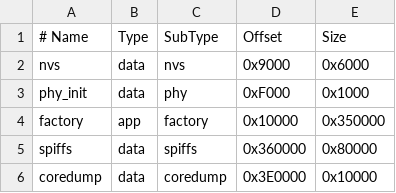
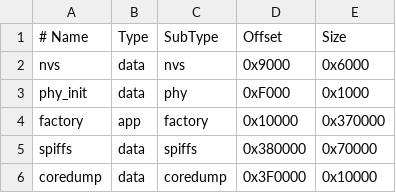
Before and after one commit to williamyang98/ESP32-Bit-Pirate, a CSV file: partitions/app4M_spiffs_4M.csv, drawn as a sheet.

Commit message:
Increase size of app partition to fit fast led protocol switches

```diff
--- a/partitions/app4M_spiffs_4M.csv
+++ b/partitions/app4M_spiffs_4M.csv
@@ -3,4 +3,4 @@ nvs,        data, nvs,       0x9000,    0x6000,
 phy_init,   data, phy,       0xF000,    0x1000,
-factory,    app,  factory,   0x10000,   0x350000,
-spiffs,     data, spiffs,    0x360000,  0x80000,
-coredump,   data, coredump,  0x3E0000,  0x10000,
+factory,    app,  factory,   0x10000,   0x370000,
+spiffs,     data, spiffs,    0x380000,  0x70000,
+coredump,   data, coredump,  0x3F0000,  0x10000,
```
